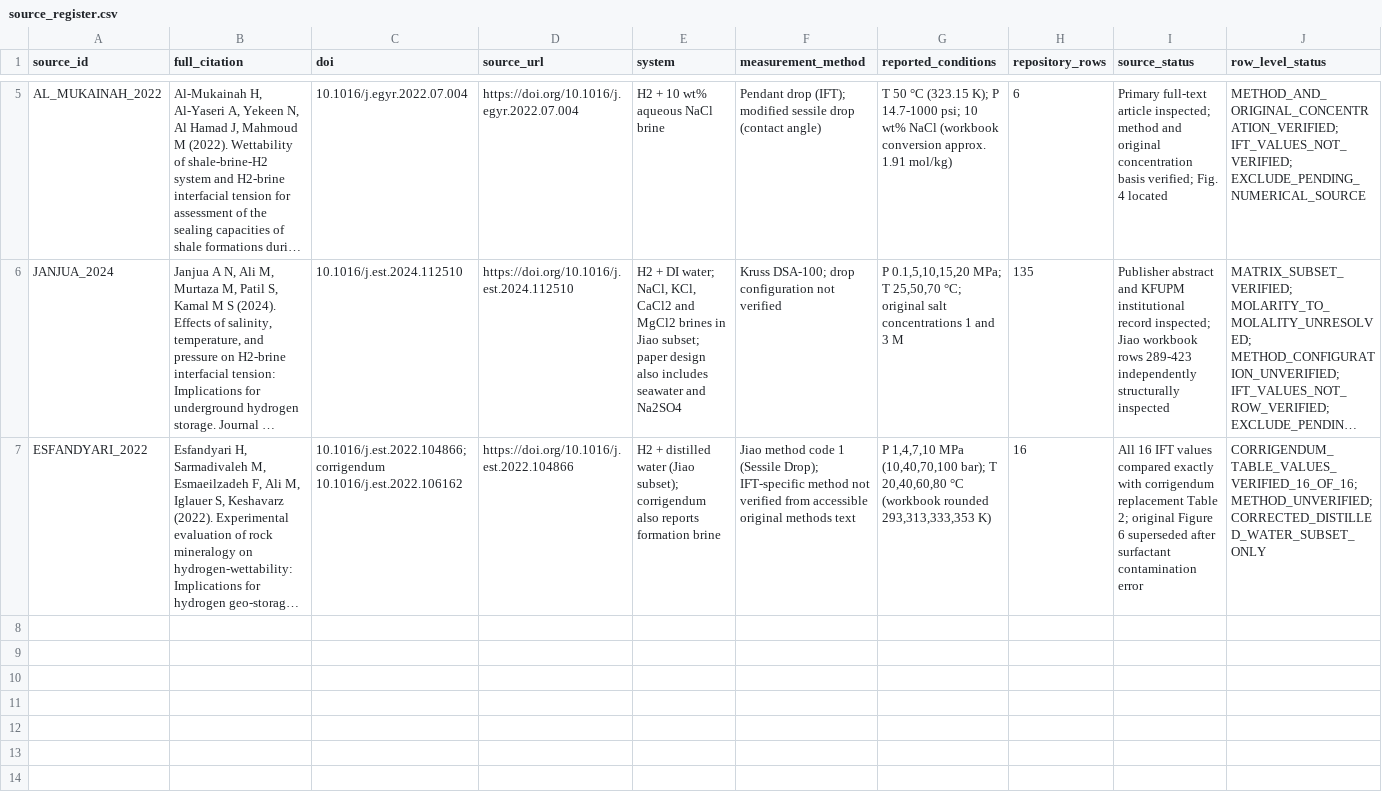
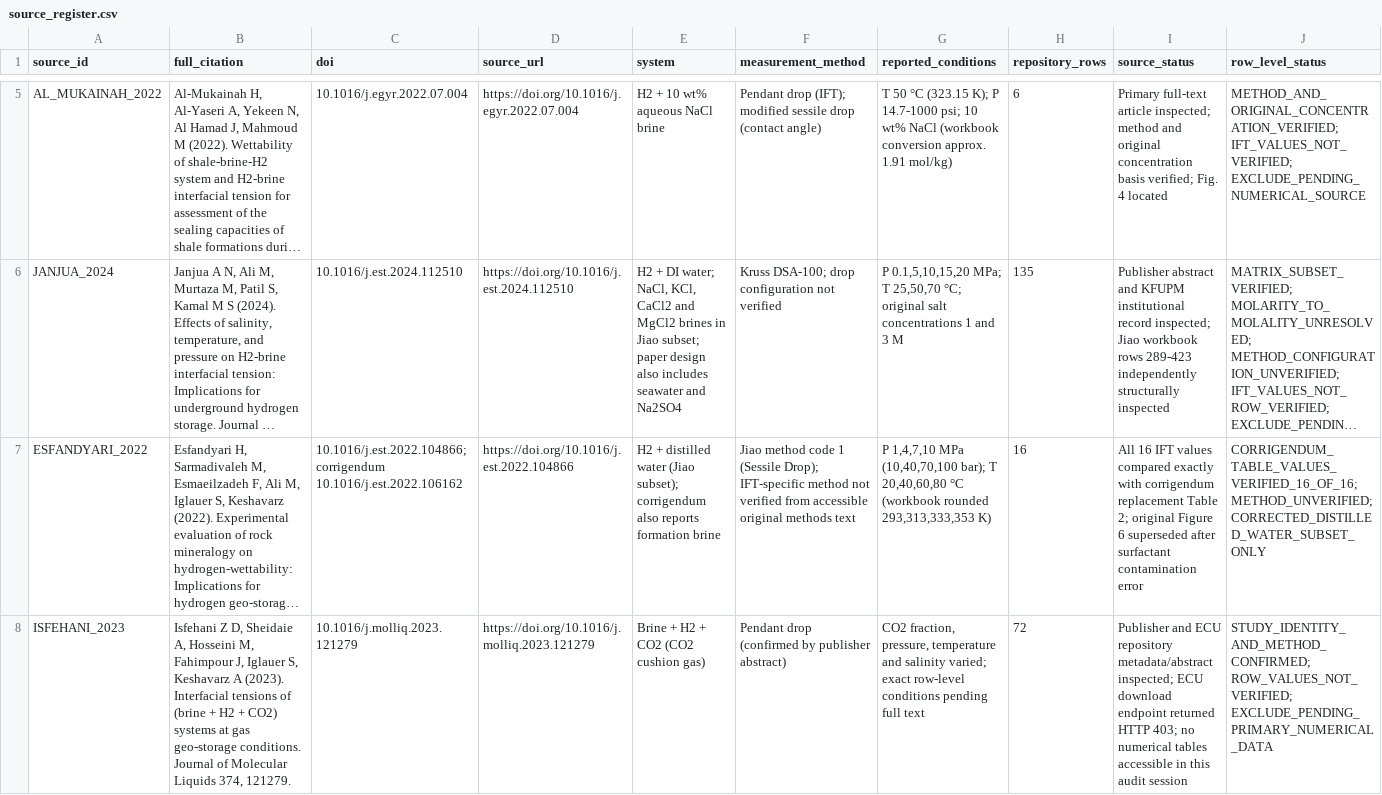
Before and after one commit to kmarara/hydrogen-retention-geological-storage, a CSV file: data/metadata/source_register.csv, drawn as a sheet; only a part is shown, gaps mark what is left out; long unchanged cells end in …; rows hold the shown columns only; the diff names each change by its address in the sheet, - before the commit and + after, or states it on an @@ line.

Commit message:
Register Isfehani source verification status

```diff
--- a/data/metadata/source_register.csv
+++ b/data/metadata/source_register.csv
+row 8: ISFEHANI_2023 | Isfehani Z D, Sheidaie A, Hosseini M, Fahimpour J, Iglauer S, Keshavarz A (2023). Interfacial tensions of (brine + H2 + CO2) systems at gas geo-storage conditions. Journal of Molecular Liquids 374, 121279. | 10.1016/j.molliq.2023.121279 | https://doi.org/10.1016/j.molliq.2023.121279 | Brine + H2 + CO2 (CO2 cushion gas) | Pendant drop (confirmed by publisher abstract) | CO2 fraction, pressure, temperature and salinity varied; exact row-level conditions pending full text | 72 | Publisher and ECU repository metadata/abstract inspected; ECU download endpoint returned HTTP 403; no numerical tables accessible in this audit session | STUDY_IDENTITY_AND_METHOD_CONFIRMED; ROW_VALUES_NOT_VERIFIED; EXCLUDE_PENDING_PRIMARY_NUMERICAL_DATA
```
